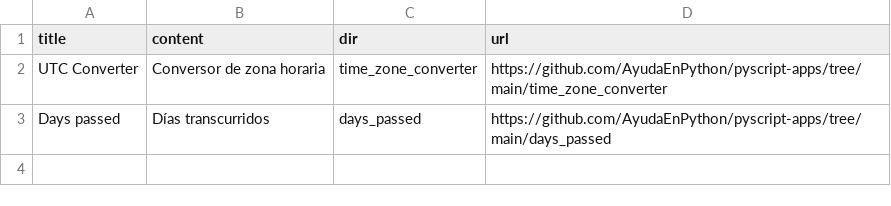
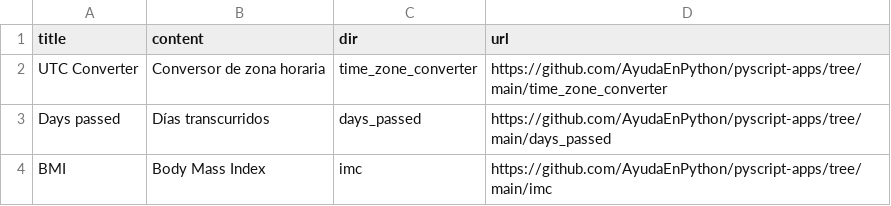
Before and after one commit to AyudaEnPython/Herramientas, a CSV file: data/data.csv, drawn as a sheet.

Commit message:
u: data.csv

```diff
--- a/data/data.csv
+++ b/data/data.csv
@@ -3 +3,2 @@ UTC Converter,Conversor de zona horaria,time_zone_converter,https://github.com/A
 Days passed,Días transcurridos,days_passed,https://github.com/AyudaEnPython/pyscript-apps/tree/main/days_passed
+BMI,Body Mass Index,imc,https://github.com/AyudaEnPython/pyscript-apps/tree/main/imc
```
